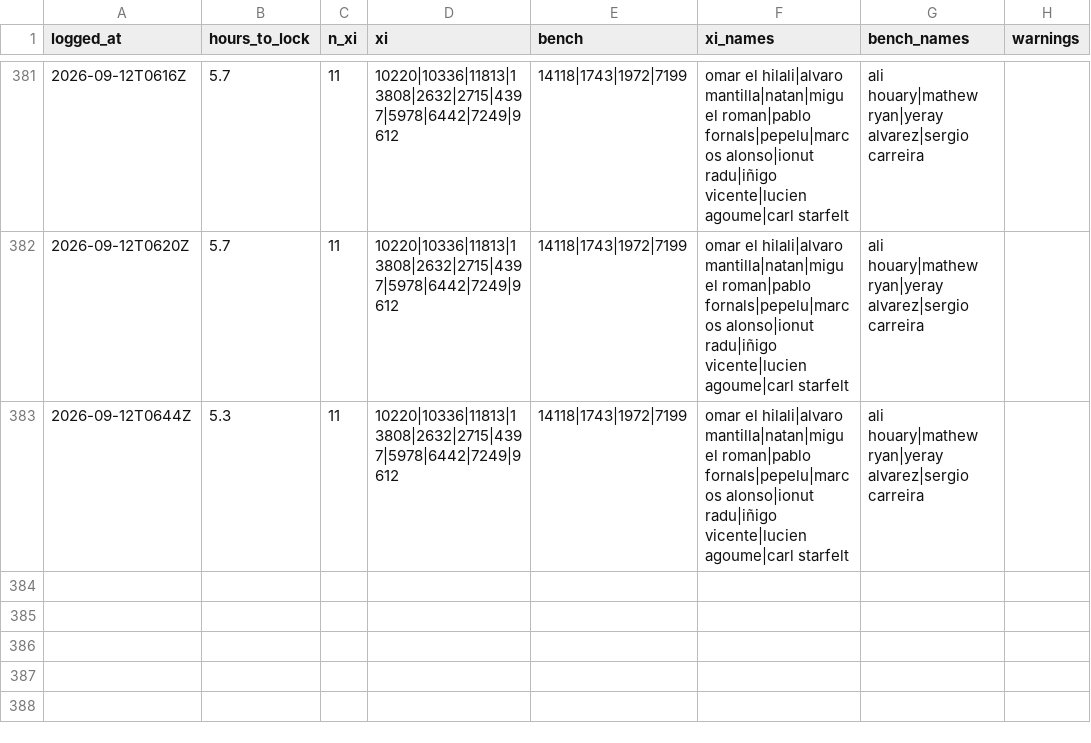
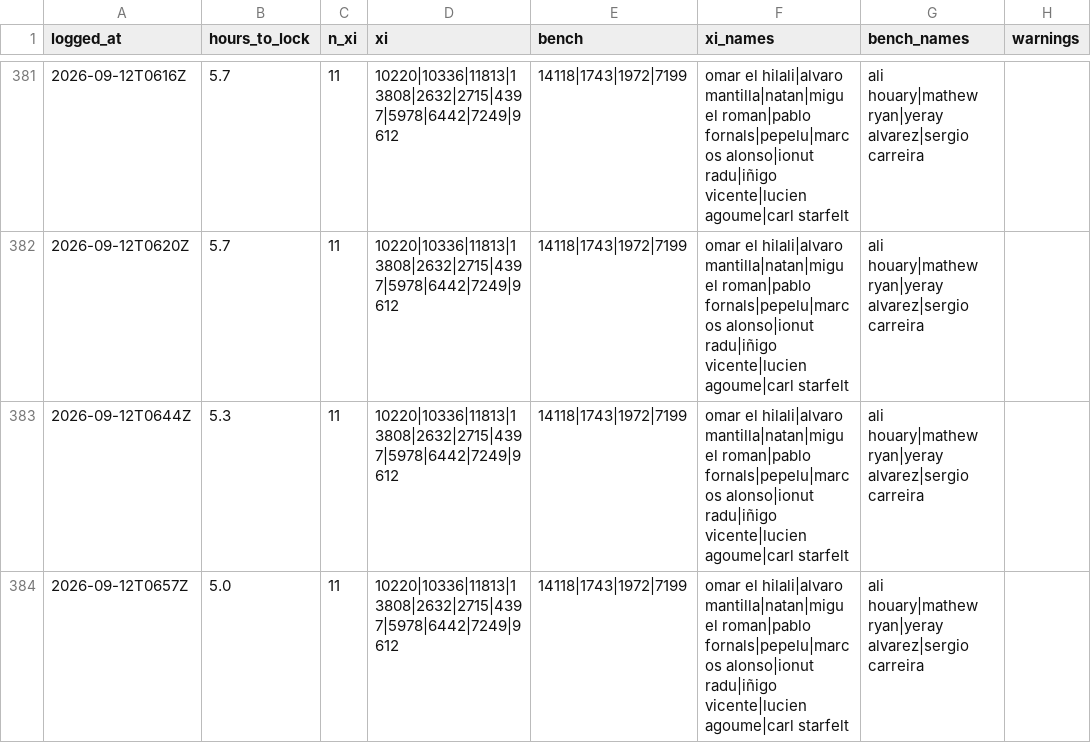
Before and after one commit to OrsM/liga_five_guys, a CSV file: data/decisions/xi_fielded.csv, drawn as a sheet; only a part is shown, gaps mark what is left out; the diff names each change by its address in the sheet, - before the commit and + after, or states it on an @@ line.

```diff
--- a/data/decisions/xi_fielded.csv
+++ b/data/decisions/xi_fielded.csv
+row 384: 2026-09-12T0657Z | 5.0 | 11 | 10220|10336|11813|13808|2632|2715|4397|5978|6442|7249|9612 | 14118|1743|1972|7199 | omar el hilali|alvaro mantilla|natan|miguel roman|pablo fornals|pepelu|marcos alonso|ionut radu|iñigo vicente|lucien agoume|carl starfelt | ali houary|mathew ryan|yeray alvarez|sergio carreira
```
Also changed, not shown: data/decisions/slate_log.csv, 3 other files.
